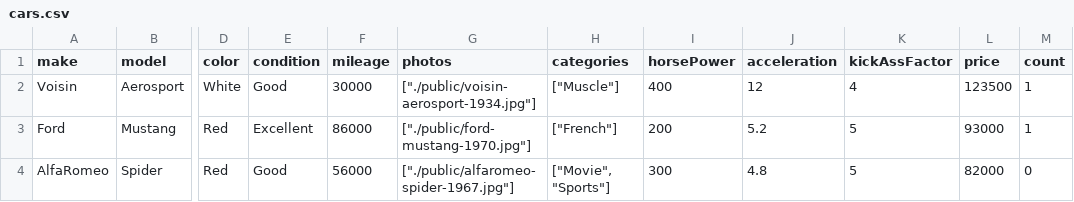
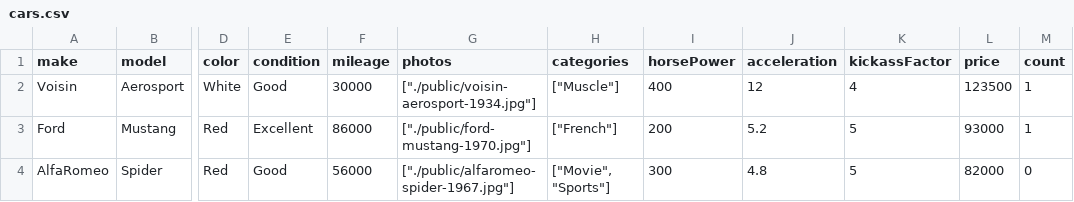
Before and after one commit to ajpz/StackStore, a CSV file: cars.csv, drawn as a sheet; only a part is shown, gaps mark what is left out; the diff names each change by its address in the sheet, - before the commit and + after, or states it on an @@ line.

```diff
--- a/cars.csv
+++ b/cars.csv
-K1: kickAssFactor
+K1: kickassFactor
```
Also changed, not shown: 1 other file.
